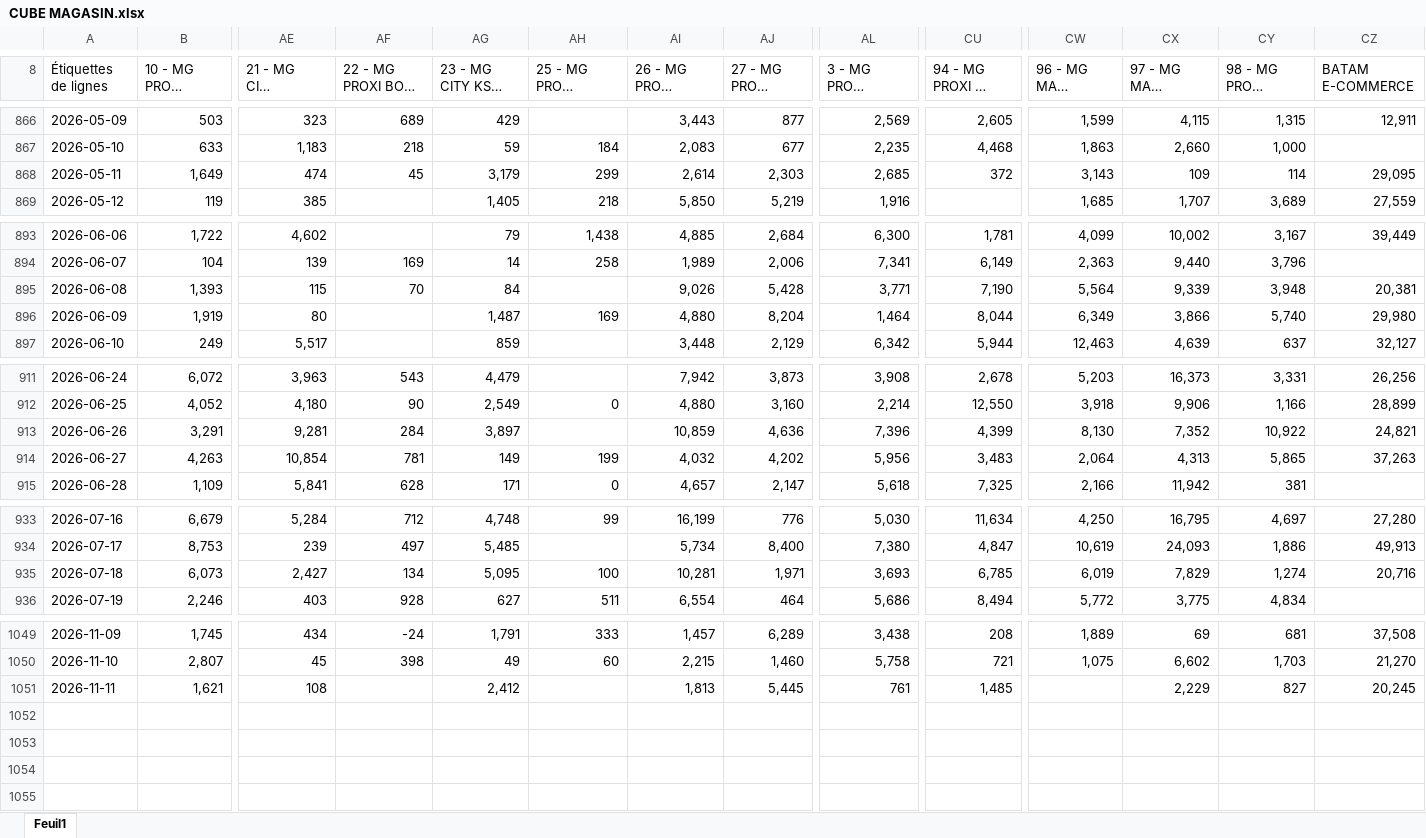
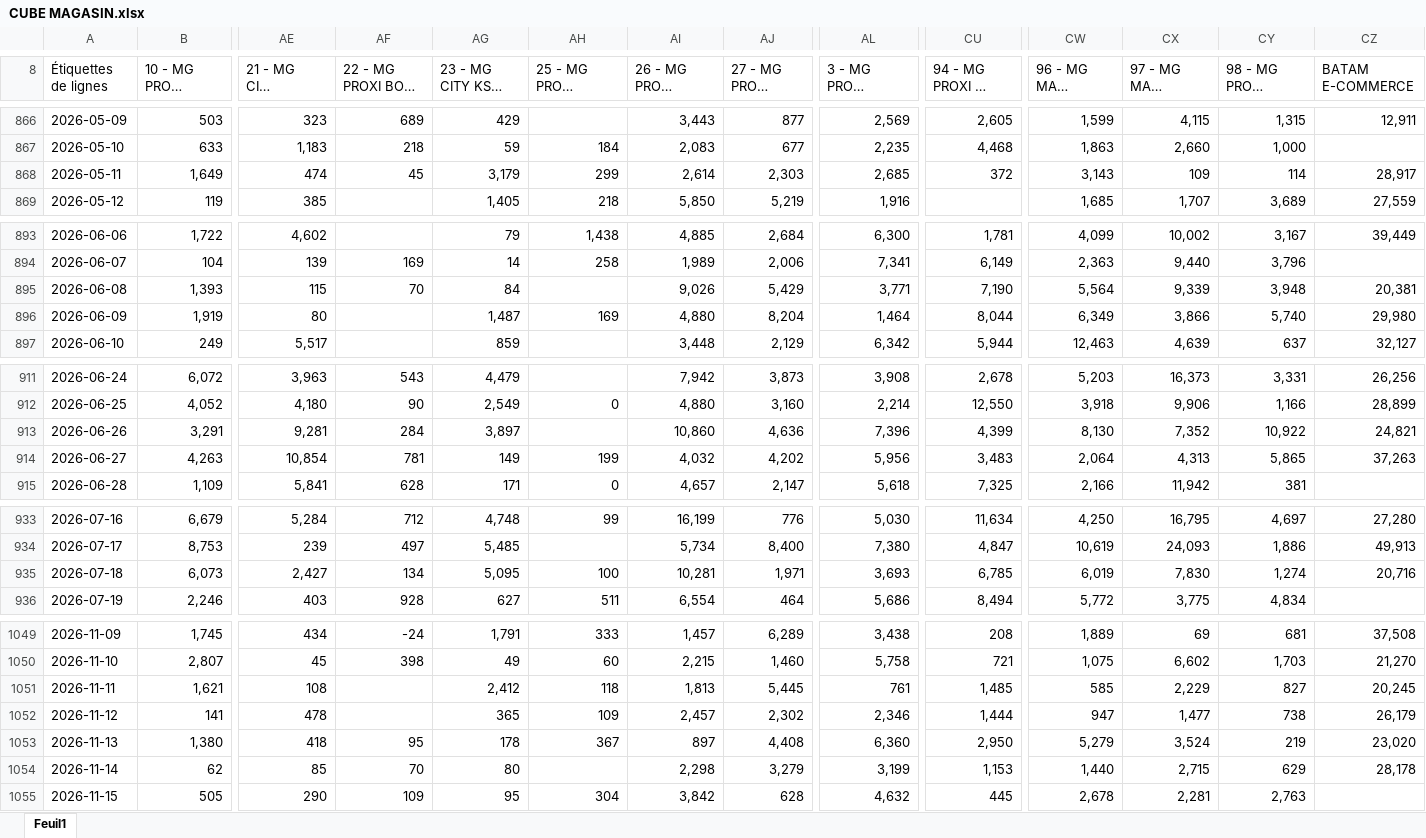
Before and after one commit to chkondali-dev/pilotage-b2b, an Excel workbook: 2025/CUBE MAGASIN.xlsx, sheet Feuil1, drawn as a sheet; only a part is shown, gaps mark what is left out; long unchanged cells end in …; values as stored, in another font and other column widths than the file's, no borders; rows hold the shown columns only; the diff covers the shown part only; the diff names each change by its address in the sheet, - before the commit and + after, or states it on an @@ line.

```diff
--- a/2025/CUBE MAGASIN.xlsx (sheet Feuil1)
+++ b/2025/CUBE MAGASIN.xlsx (sheet Feuil1)
-CZ868 (BATAM E-COMMERCE): 29,095
+CZ868 (BATAM E-COMMERCE): 28,917
-AJ895 (27 - MG PROXI KEBILI): 5,428
+AJ895 (27 - MG PROXI KEBILI): 5,429
-AI913 (26 - MG PROXI KAIROUAN): 10,859
+AI913 (26 - MG PROXI KAIROUAN): 10,860
-CX935 (97 - MG MAXI MEDNINE): 7,829
+CX935 (97 - MG MAXI MEDNINE): 7,830
-AH1051 (25 - MG PROXI GABES BAB BHAR): (empty)
+AH1051 (25 - MG PROXI GABES BAB BHAR): 118
-CW1051 (96 - MG MAXI ENNASR): (empty)
+CW1051 (96 - MG MAXI ENNASR): 585
+row 1052: 2026-11-12 | 141 | 478 |  | 365 | 109 | 2,457 | 2,302 | 2,346 | 1,444 | 947 | 1,477 | 738 | 26,179
+row 1053: 2026-11-13 | 1,380 | 418 | 95 | 178 | 367 | 897 | 4,408 | 6,360 | 2,950 | 5,279 | 3,524 | 219 | 23,020
+row 1054: 2026-11-14 | 62 | 85 | 70 | 80 |  | 2,298 | 3,279 | 3,199 | 1,153 | 1,440 | 2,715 | 629 | 28,178
+row 1055: 2026-11-15 | 505 | 290 | 109 | 95 | 304 | 3,842 | 628 | 4,632 | 445 | 2,678 | 2,281 | 2,763
```
Also changed, not shown: 4 edited cells elsewhere in this sheet, hidden cells, 2025/Factures ventes enregistrées VC CONVENTION EDC.xlsx, 3 other files.
